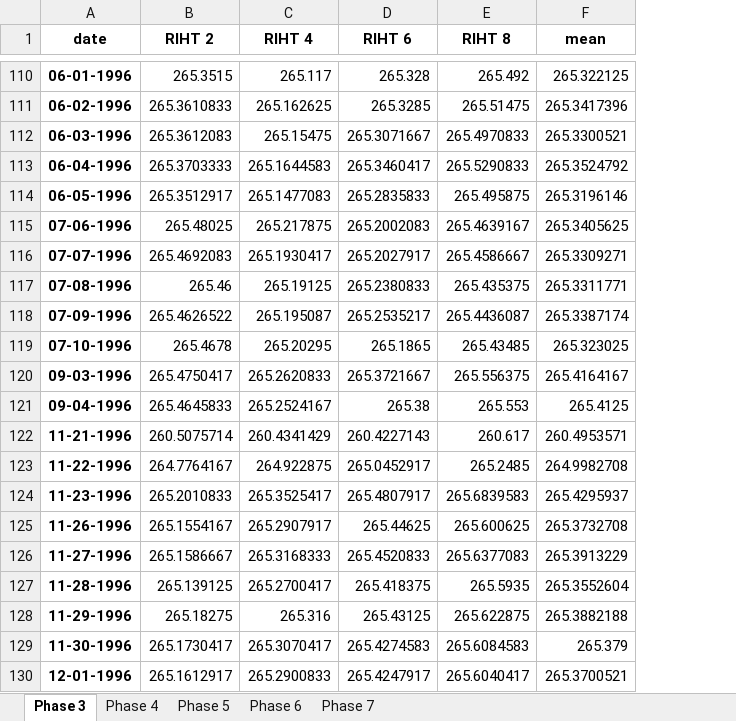
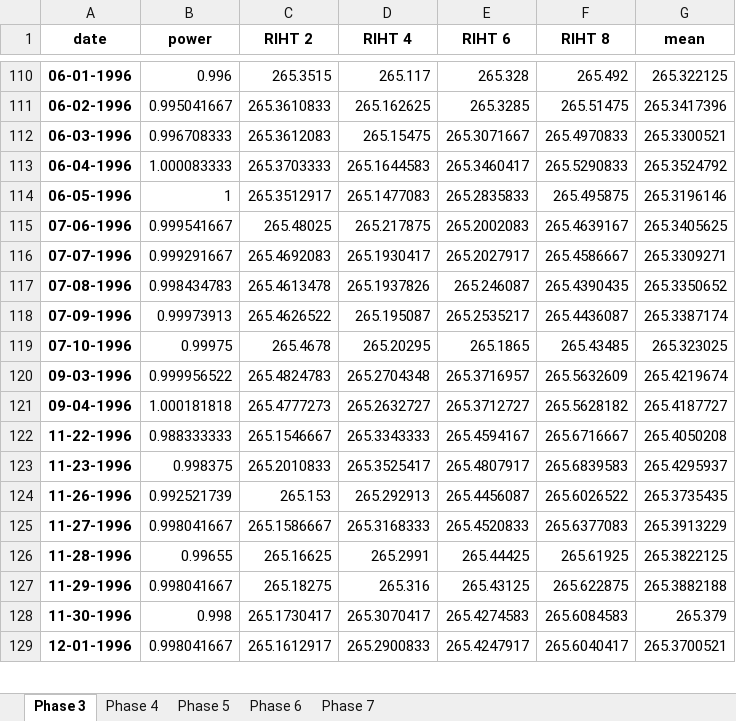
Before and after one commit to OlgaPalazhchenko/FAC-Activation-Model, an Excel workbook: FACModel/PLNGS_RIHT_by_Phase.xlsx, sheet Phase 3, drawn as a sheet; only a part is shown, gaps mark what is left out; values as stored, in another font and other column widths than the file's, no borders; removed rows and columns are numbered as before the commit, all else as after; the diff covers the shown part only; the diff names each change by its address in the sheet, - before the commit and + after, or states it on an @@ line.

```diff
--- a/FACModel/PLNGS_RIHT_by_Phase.xlsx (sheet Phase 3)
+++ b/FACModel/PLNGS_RIHT_by_Phase.xlsx (sheet Phase 3)
+column B (power), rows 110-129: 0.996 | 0.995041667 | 0.996708333 | 1.000083333 | 1 | 0.999541667 | 0.999291667 | 0.998434783 | 0.99973913 | 0.99975 | 0.999956522 | 1.000181818 | 0.988333333 | 0.998375 | 0.992521739 | 0.998041667 | 0.99655 | 0.998041667 | 0.998 | 0.998041667
-C117 (RIHT 2): 265.46
+C117 (RIHT 2): 265.4613478
-D117 (RIHT 4): 265.19125
+D117 (RIHT 4): 265.1937826
-E117 (RIHT 6): 265.2380833
+E117 (RIHT 6): 265.246087
-F117 (RIHT 8): 265.435375
+F117 (RIHT 8): 265.4390435
-G117 (mean): 265.3311771
+G117 (mean): 265.3350652
-C120 (RIHT 2): 265.4750417
+C120 (RIHT 2): 265.4824783
-D120 (RIHT 4): 265.2620833
+D120 (RIHT 4): 265.2704348
-E120 (RIHT 6): 265.3721667
+E120 (RIHT 6): 265.3716957
-F120 (RIHT 8): 265.556375
+F120 (RIHT 8): 265.5632609
-G120 (mean): 265.4164167
+G120 (mean): 265.4219674
-C121 (RIHT 2): 265.4645833
+C121 (RIHT 2): 265.4777273
-D121 (RIHT 4): 265.2524167
+D121 (RIHT 4): 265.2632727
-E121 (RIHT 6): 265.38
+E121 (RIHT 6): 265.3712727
-F121 (RIHT 8): 265.553
+F121 (RIHT 8): 265.5628182
-G121 (mean): 265.4125
+G121 (mean): 265.4187727
-row 122: 11-21-1996 | 260.5075714 | 260.4341429 | 260.4227143 | 260.617 | 260.4953571
-C122 (RIHT 2): 264.7764167
+C122 (RIHT 2): 265.1546667
-D122 (RIHT 4): 264.922875
+D122 (RIHT 4): 265.3343333
-E122 (RIHT 6): 265.0452917
+E122 (RIHT 6): 265.4594167
-F122 (RIHT 8): 265.2485
+F122 (RIHT 8): 265.6716667
-G122 (mean): 264.9982708
+G122 (mean): 265.4050208
-C124 (RIHT 2): 265.1554167
+C124 (RIHT 2): 265.153
-D124 (RIHT 4): 265.2907917
+D124 (RIHT 4): 265.292913
-E124 (RIHT 6): 265.44625
+E124 (RIHT 6): 265.4456087
-F124 (RIHT 8): 265.600625
+F124 (RIHT 8): 265.6026522
-G124 (mean): 265.3732708
+G124 (mean): 265.3735435
-C126 (RIHT 2): 265.139125
+C126 (RIHT 2): 265.16625
-D126 (RIHT 4): 265.2700417
+D126 (RIHT 4): 265.2991
-E126 (RIHT 6): 265.418375
+E126 (RIHT 6): 265.44425
-F126 (RIHT 8): 265.5935
+F126 (RIHT 8): 265.61925
-G126 (mean): 265.3552604
+G126 (mean): 265.3822125
```
Also changed, not shown: 73 removed rows and 1465 edited cells elsewhere in this sheet, sheet Phase 4, sheet Phase 6, sheet Phase 5, sheet Phase 7, FACModel/PLNGS_Power.xlsx, 3 other files.
